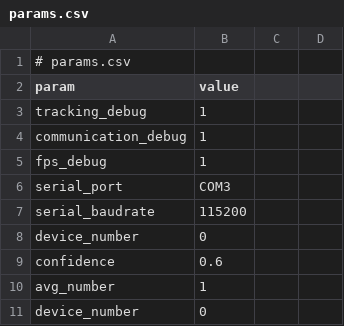
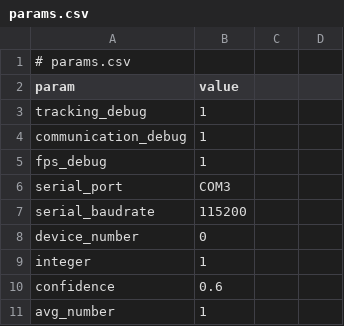
Before and after one commit to qret-techdev/techdev-2024, a CSV file: sf-tracking/params.csv, drawn as a sheet; only a part is shown; the shorter side is filled out with more unchanged rows; the diff names each change by its address in the sheet, - before the commit and + after, or states it on an @@ line.

Commit message:
Performed various clean up tasks
 - supported output velocity as integer
 - cleaned up main debugging outputs

```diff
--- a/sf-tracking/params.csv
+++ b/sf-tracking/params.csv
+row 9: integer | 1
```
Also changed, not shown: 2 other files.
